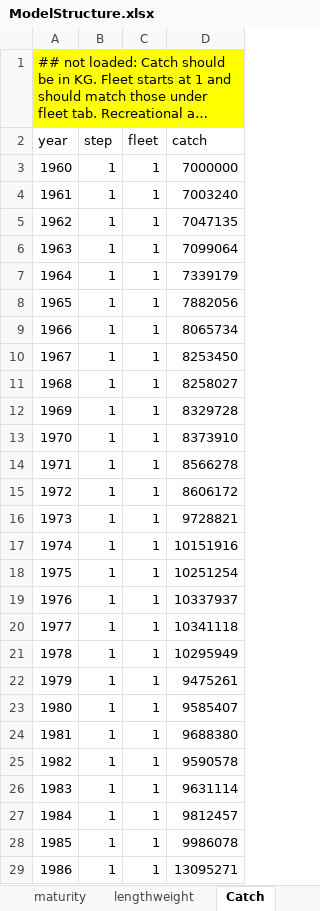
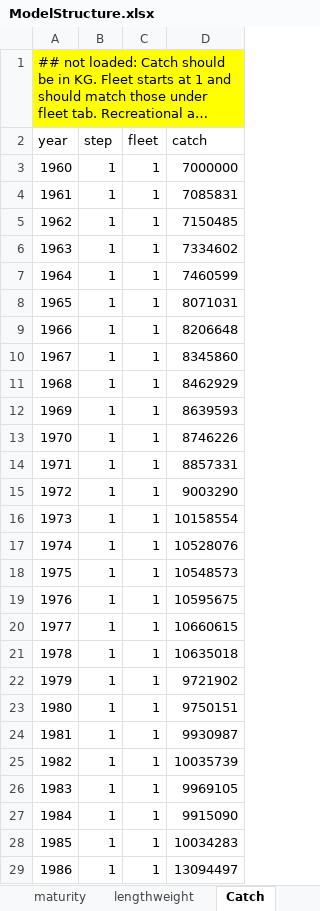
Before and after one commit to sdelestang/IMuLT, an Excel workbook: inst/extdata/ModelStructure.xlsx, sheet Catch, drawn as a sheet; only a part is shown; long unchanged cells end in …; values as stored, in another font and other column widths than the file's, no borders; charts and pictures not drawn; the diff covers the shown part only; the diff names each change by its address in the sheet, - before the commit and + after, or states it on an @@ line.

Commit message:
Making changes to improve interaction with the model

```diff
--- a/inst/extdata/ModelStructure.xlsx (sheet Catch)
+++ b/inst/extdata/ModelStructure.xlsx (sheet Catch)
-D4 (catch): 7003240
+D4 (catch): 7085831
-D5 (catch): 7047135
+D5 (catch): 7150485
-D6 (catch): 7099064
+D6 (catch): 7334602
-D7 (catch): 7339179
+D7 (catch): 7460599
-D8 (catch): 7882056
+D8 (catch): 8071031
-D9 (catch): 8065734
+D9 (catch): 8206648
-D10 (catch): 8253450
+D10 (catch): 8345860
-D11 (catch): 8258027
+D11 (catch): 8462929
-D12 (catch): 8329728
+D12 (catch): 8639593
-D13 (catch): 8373910
+D13 (catch): 8746226
-D14 (catch): 8566278
+D14 (catch): 8857331
-D15 (catch): 8606172
+D15 (catch): 9003290
-D16 (catch): 9728821
+D16 (catch): 10158554
-D17 (catch): 10151916
+D17 (catch): 10528076
-D18 (catch): 10251254
+D18 (catch): 10548573
-D19 (catch): 10337937
+D19 (catch): 10595675
-D20 (catch): 10341118
+D20 (catch): 10660615
-D21 (catch): 10295949
+D21 (catch): 10635018
-D22 (catch): 9475261
+D22 (catch): 9721902
-D23 (catch): 9585407
+D23 (catch): 9750151
-D24 (catch): 9688380
+D24 (catch): 9930987
-D25 (catch): 9590578
+D25 (catch): 10035739
-D26 (catch): 9631114
+D26 (catch): 9969105
-D27 (catch): 9812457
+D27 (catch): 9915090
-D28 (catch): 9986078
+D28 (catch): 10034283
-D29 (catch): 13095271
+D29 (catch): 13094497
```
Also changed, not shown: 83 edited cells elsewhere in this sheet, sheet Weights, sheet Recruitment, charts or pictures, 2 other files.
